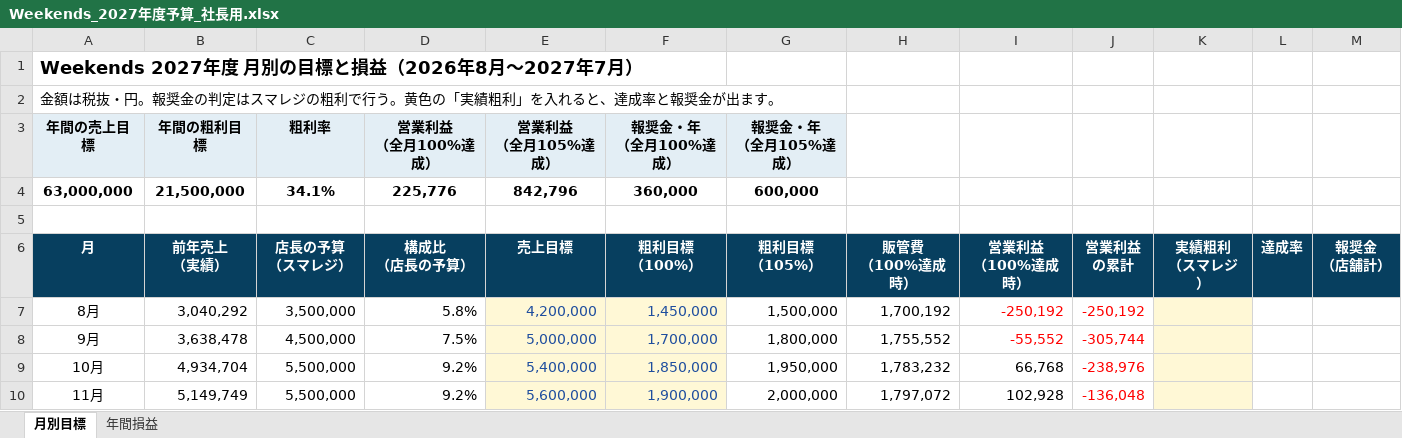
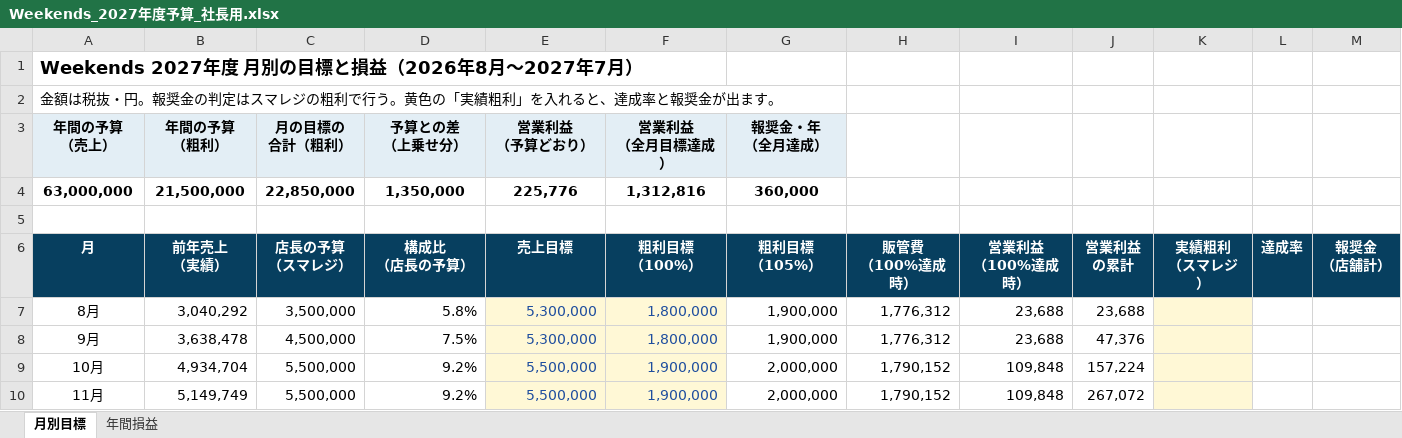
Before and after one commit to ayataka20/margin-calculator, an Excel workbook: excel/Weekends_2027年度予算_社長用.xlsx, sheet 月別目標, drawn as a sheet; only a part is shown; values as stored, in another font and other column widths than the file's, no borders; removed rows and columns are numbered as before the commit, all else as after; ↵ is a line break in a cell; the diff covers the shown part only; the diff names each change by its address in the sheet, - before the commit and + after, or states it on an @@ line.

```diff
--- a/excel/Weekends_2027年度予算_社長用.xlsx (sheet 月別目標)
+++ b/excel/Weekends_2027年度予算_社長用.xlsx (sheet 月別目標)
-row 3: 年間の売上目標 | 年間の粗利目標 | 粗利率 | 営業利益 ↵ （全月100%達成） | 営業利益 ↵ （全月105%達成） | 報奨金・年 ↵ （全月100%達成） | 報奨金・年 ↵ （全月105%達成）
+row 3: 年間の予算 ↵ （売上） | 年間の予算 ↵ （粗利） | 月の目標の ↵ 合計（粗利） | 予算との差 ↵ （上乗せ分） | 営業利益 ↵ （予算どおり） | 営業利益 ↵ （全月目標達成） | 報奨金・年 ↵ （全月達成）
-C4: 34.1%
+C4: 22,850,000
-D4: 225,776
+D4: 1,350,000
-E4: 842,796
+E4: 225,776
-F4: 360,000
+F4: 1,312,816
-G4: 600,000
+G4: 360,000
-E7: 4,200,000
+E7: 5,300,000
-F7: 1,450,000
+F7: 1,800,000
-G7: 1,500,000
+G7: 1,900,000
-H7: 1,700,192
+H7: 1,776,312
-I7: -250,192
+I7: 23,688
-I7:J8 text colour: #FF0000
+I7:J8 text colour: black
-J7: -250,192
+J7: 23,688
-E8: 5,000,000
+E8: 5,300,000
-F8: 1,700,000
+F8: 1,800,000
-G8: 1,800,000
+G8: 1,900,000
-H8: 1,755,552
+H8: 1,776,312
-I8: -55,552
+I8: 23,688
-J8: -305,744
+J8: 47,376
-E9: 5,400,000
+E9: 5,500,000
-F9: 1,850,000
+F9: 1,900,000
-G9: 1,950,000
+G9: 2,000,000
-H9: 1,783,232
+H9: 1,790,152
-I9: 66,768
+I9: 109,848
-J9: -238,976
+J9: 157,224
-J9:J10 text colour: #FF0000
+J9:J10 text colour: black
-E10: 5,600,000
+E10: 5,500,000
-H10: 1,797,072
+H10: 1,790,152
-I10: 102,928
+I10: 109,848
-J10: -136,048
+J10: 267,072
```
Also changed, not shown: 1 added row, 2 removed rows, 49 edited cells and cell formats elsewhere in this sheet, sheet 年間損益, excel/Weekends_2027年度_目標と報奨金_店長説明用.xlsx, excel/Weekends_予算と報奨金案_粗利2150万円.xlsx, 2 other files.
